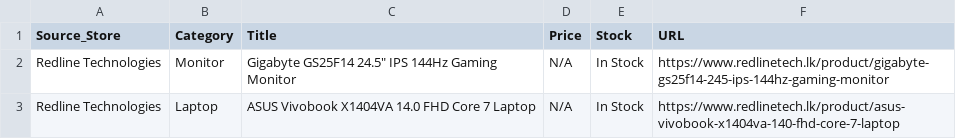
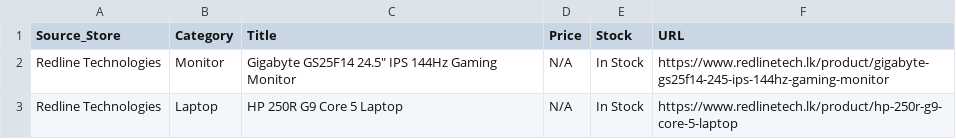
Before and after one commit to ChalanaDilshan/rig-recon, a CSV file: data/raw/redline_technologies_all_products.csv, drawn as a sheet.

```diff
--- a/data/raw/redline_technologies_all_products.csv
+++ b/data/raw/redline_technologies_all_products.csv
@@ -2,2 +2,2 @@
 Redline Technologies,Monitor,Gigabyte GS25F14 24.5″ IPS 144Hz Gaming Monitor,N/A,In Stock,https://www.redlinetech.lk/product/gigabyte-gs25f14-245-ips-144hz-gaming-monitor
-Redline Technologies,Laptop,ASUS Vivobook X1404VA 14.0 FHD Core 7 Laptop,N/A,In Stock,https://www.redlinetech.lk/product/asus-vivobook-x1404va-140-fhd-core-7-laptop
+Redline Technologies,Laptop,HP 250R G9 Core 5 Laptop,N/A,In Stock,https://www.redlinetech.lk/product/hp-250r-g9-core-5-laptop
```
Also changed, not shown: data/raw/nanotek_all_products.csv, 5 other files.
